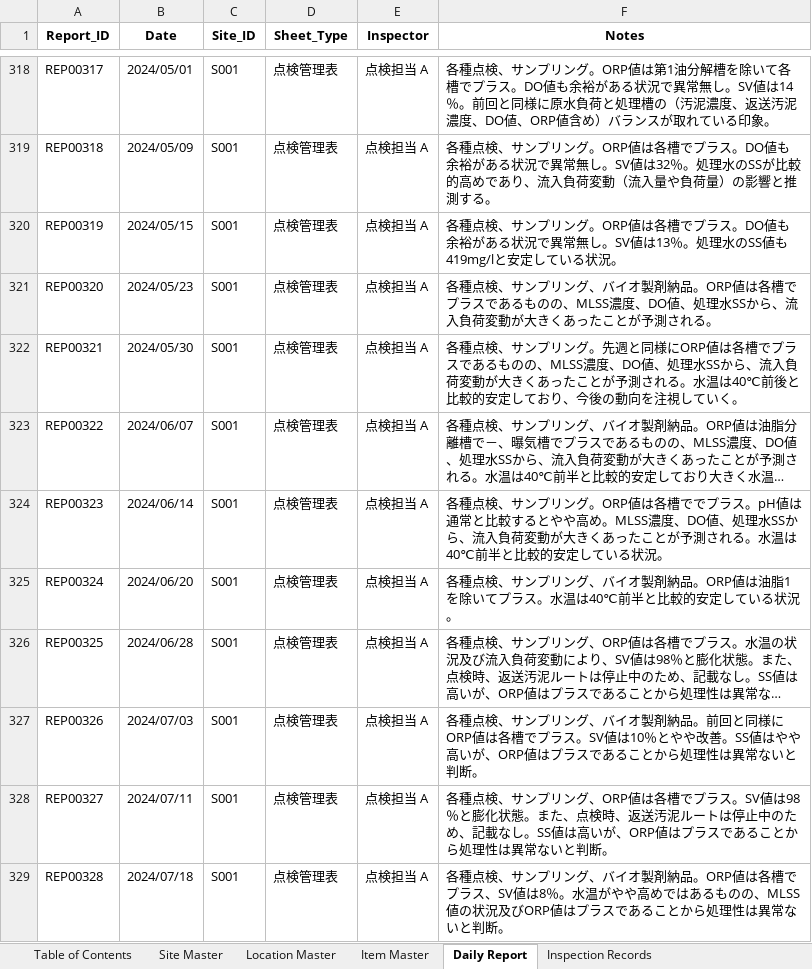
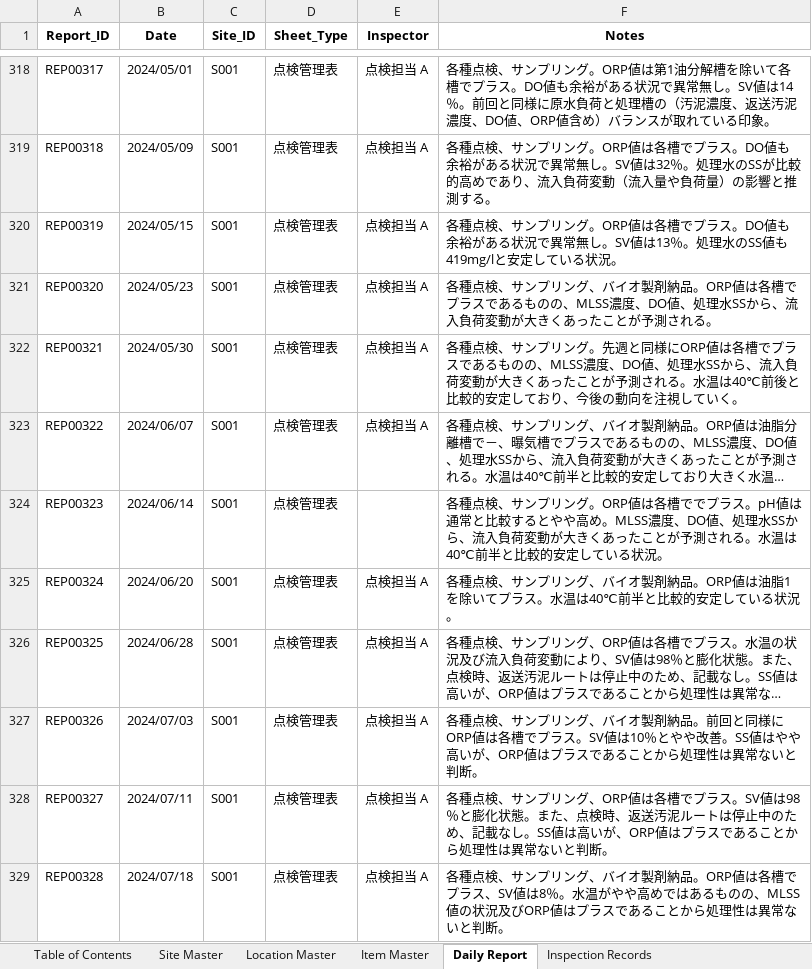
Before and after one commit to f-ebe-lgtm/kbl-wastewater-app, an Excel workbook: wastewater-appsheet-db-v3.xlsx, sheet Daily Report, drawn as a sheet; only a part is shown, gaps mark what is left out; long unchanged cells end in …; values as stored, in another font and other column widths than the file's, no borders; the diff names each change by its address in the sheet, - before the commit and + after, or states it on an @@ line.

Commit message:
Auto-update wastewater data via App [2026-09-20 13:56:52]

```diff
--- a/wastewater-appsheet-db-v3.xlsx (sheet Daily Report)
+++ b/wastewater-appsheet-db-v3.xlsx (sheet Daily Report)
-E324 (Inspector): 点検担当 A
+E324 (Inspector): (empty)
```
Also changed, not shown: sheet Inspection Records.
